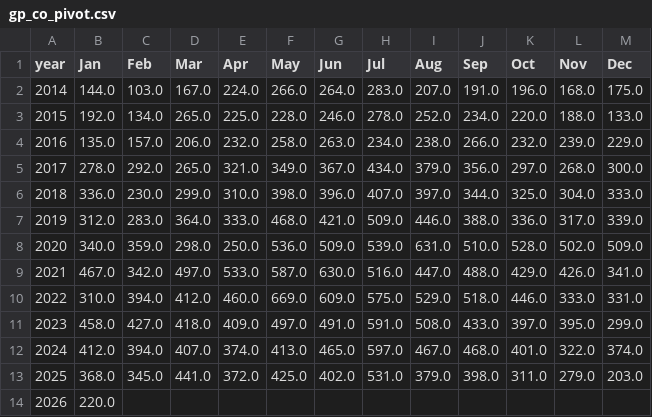
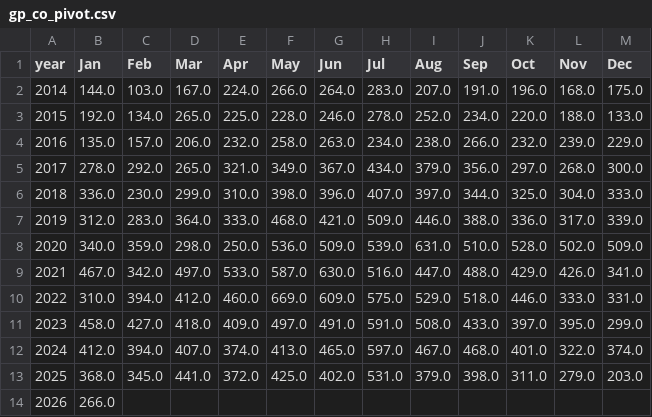
Before and after one commit to clohertyg/street3, a CSV file: data/gp_co_pivot.csv, drawn as a sheet.

```diff
--- a/data/gp_co_pivot.csv
+++ b/data/gp_co_pivot.csv
@@ -13,2 +13,2 @@ year,Jan,Feb,Mar,Apr,May,Jun,Jul,Aug,Sep,Oct,Nov,Dec
 2025,368.0,345.0,441.0,372.0,425.0,402.0,531.0,379.0,398.0,311.0,279.0,203.0
-2026,220.0,,,,,,,,,,,
+2026,266.0,,,,,,,,,,,
```
Also changed, not shown: data/monthly_total.csv, data/three_yr_avgs.csv, 2 other files.
